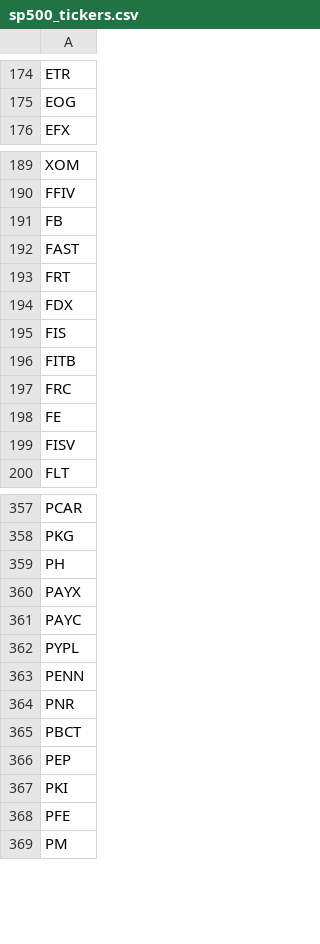
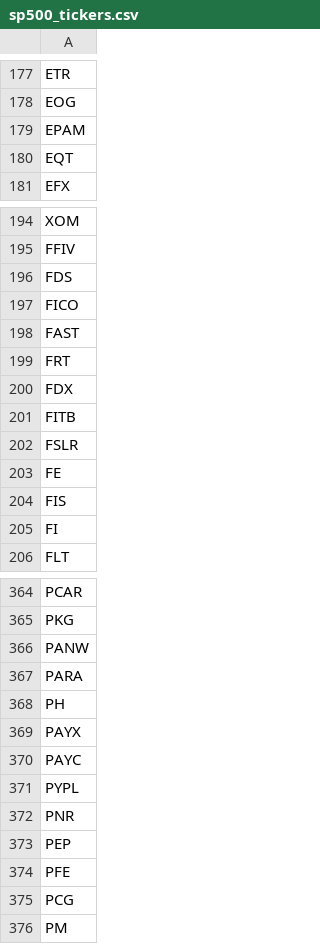
Before and after one commit to DasDog/StockScreener, a CSV file: indexesAndExchanges/sp500_tickers.csv, drawn as a sheet; only a part is shown, gaps mark what is left out; the diff covers the shown part only.

Commit message:
Update sp500_tickers.csv

```diff
--- a/indexesAndExchanges/sp500_tickers.csv
+++ b/indexesAndExchanges/sp500_tickers.csv
@@ -175,2 +178,4 @@ ETR
 EOG
+EPAM
+EQT
 EFX
@@ -190,3 +195,4 @@ XOM
 FFIV
-FB
+FDS
+FICO
 FAST
@@ -194,7 +200,7 @@ FRT
 FDX
+FITB
+FSLR
+FE
 FIS
-FITB
-FRC
-FE
-FISV
+FI
 FLT
@@ -358,2 +365,4 @@ PCAR
 PKG
+PANW
+PARA
 PH
@@ -362,8 +371,6 @@ PAYC
 PYPL
-PENN
 PNR
-PBCT
 PEP
-PKI
 PFE
+PCG
 PM
```
Also changed, not shown: 21 added rows, 25 removed rows, 12 moved rows and 7 edited cells elsewhere in this file.
